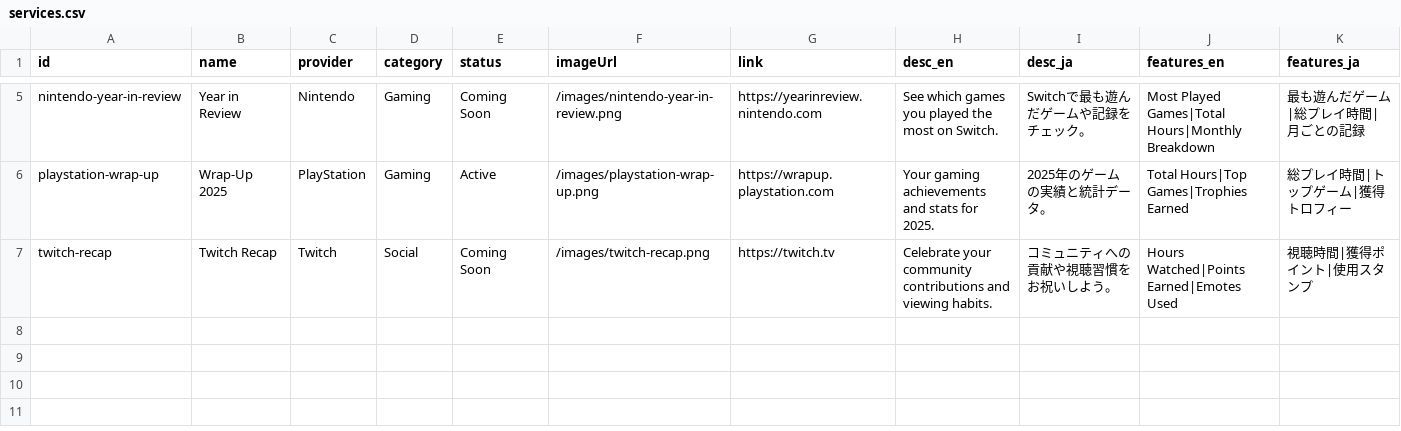
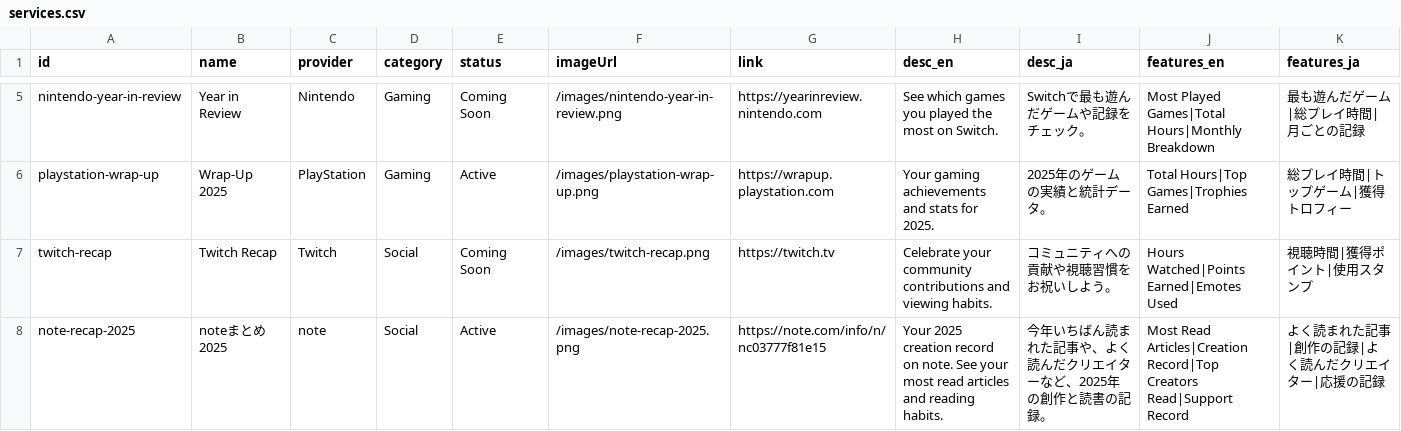
Before and after one commit to juuunnnk/Recap-hub, a CSV file: src/data/services.csv, drawn as a sheet; only a part is shown, gaps mark what is left out; rows hold the shown columns only; the diff names each change by its address in the sheet, - before the commit and + after, or states it on an @@ line.

Commit message:
feat: Add new recap image and update existing recap service images and data.

```diff
--- a/src/data/services.csv
+++ b/src/data/services.csv
+row 8: note-recap-2025 | noteまとめ 2025 | note | Social | Active | /images/note-recap-2025.png | https://note.com/info/n/nc03777f81e15 | Your 2025 creation record on note. See your most read articles and reading habits. | 今年いちばん読まれた記事や、よく読んだクリエイターなど、2025年の創作と読書の記録。 | Most Read Articles|Creation Record|Top Creators Read|Support Record | よく読まれた記事|創作の記録|よく読んだクリエイター|応援の記録
```
Also changed, not shown: 6 other files.
